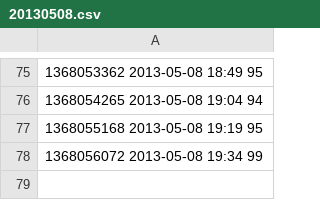
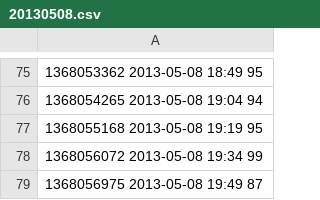
Before and after one commit to realguess/espace, a CSV file: data/20130508.csv, drawn as a sheet; only a part is shown, gaps mark what is left out.

```diff
--- a/data/20130508.csv
+++ b/data/20130508.csv
@@ -78 +78,2 @@
 1368056072 2013-05-08 19:34 99
+1368056975 2013-05-08 19:49 87
```
Also changed, not shown: data/latest.csv, 1 other file.
